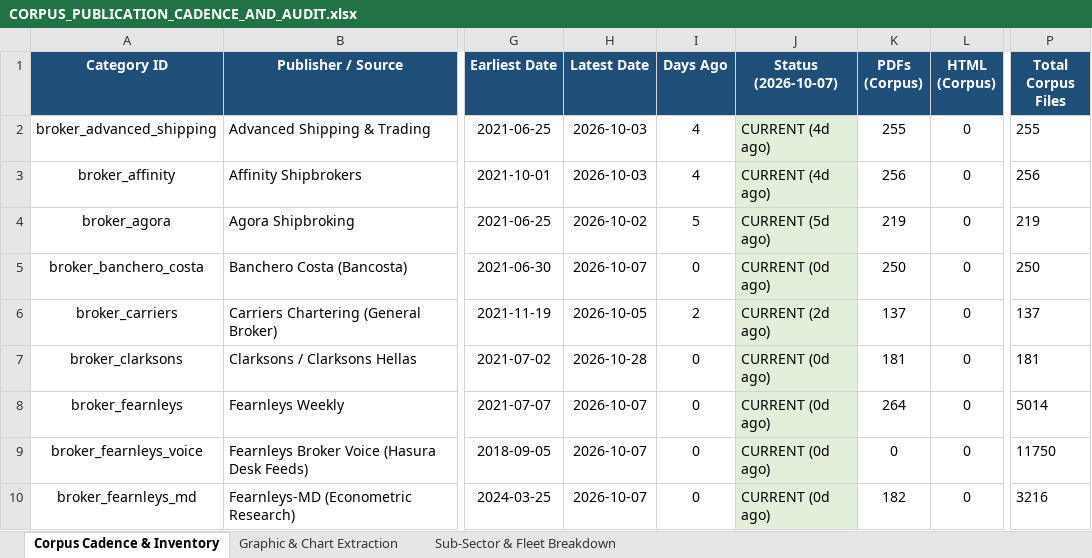
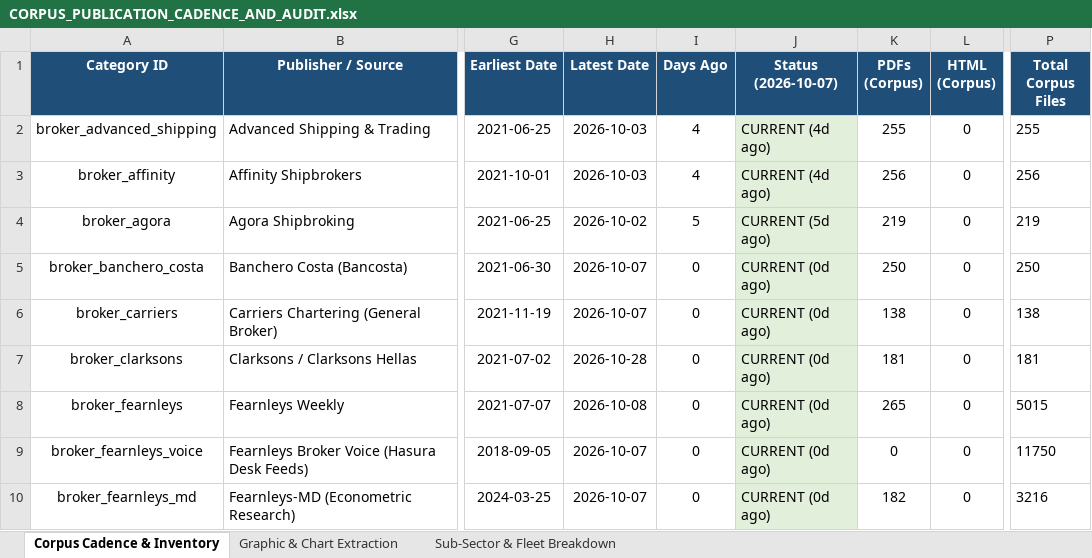
Before and after one commit to yieldchaser/Shipping, an Excel workbook: corpus/CORPUS_PUBLICATION_CADENCE_AND_AUDIT.xlsx, sheet Corpus Cadence & Inventory, drawn as a sheet; only a part is shown, gaps mark what is left out; values as stored, in another font and other column widths than the file's, no borders; the diff names each change by its address in the sheet, - before the commit and + after, or states it on an @@ line.

Commit message:
data(broker-reports): ingest weekly market reports and update cadence audit [skip ci]

```diff
--- a/corpus/CORPUS_PUBLICATION_CADENCE_AND_AUDIT.xlsx (sheet Corpus Cadence & Inventory)
+++ b/corpus/CORPUS_PUBLICATION_CADENCE_AND_AUDIT.xlsx (sheet Corpus Cadence & Inventory)
-H6 (Latest Date): 2026-10-05
+H6 (Latest Date): 2026-10-07
-I6 (Days Ago): 2
+I6 (Days Ago): 0
-J6 (Status (2026-10-07)): CURRENT (2d ago)
+J6 (Status (2026-10-07)): CURRENT (0d ago)
-K6 (PDFs (Corpus)): 137
+K6 (PDFs (Corpus)): 138
-P6 (Total Corpus Files): 137
+P6 (Total Corpus Files): 138
-H8 (Latest Date): 2026-10-07
+H8 (Latest Date): 2026-10-08
-K8 (PDFs (Corpus)): 264
+K8 (PDFs (Corpus)): 265
-P8 (Total Corpus Files): 5014
+P8 (Total Corpus Files): 5015
```
Also changed, not shown: data/extracted/series/corpus_publication_cadence_and_audit.xlsx, data/extracted/series/gibson_master_tanker_series.xlsx, 11 other files.
